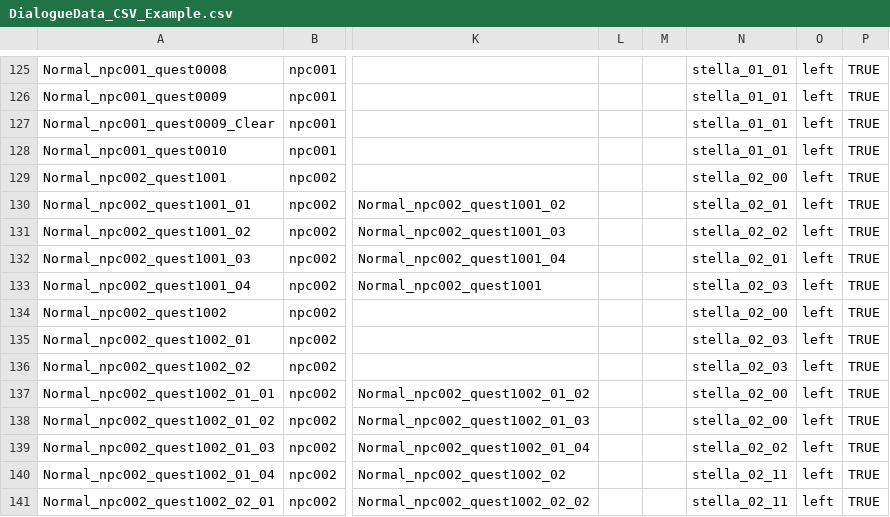
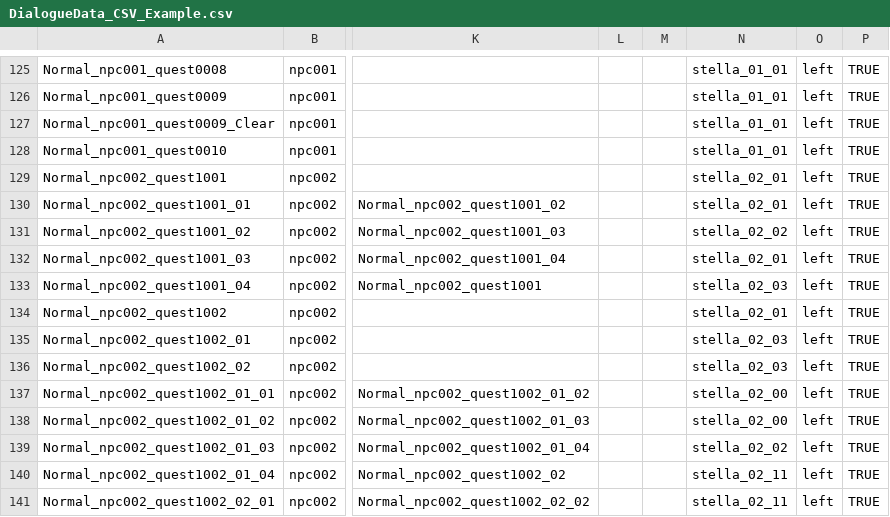
Before and after one commit to CGRJ2/UniMo-GardenOfStars, a CSV file: Assets/000WorkSpaces/KYS/Csvs/DialogueData_CSV_Example.csv, drawn as a sheet; only a part is shown, gaps mark what is left out; the diff names each change by its address in the sheet, - before the commit and + after, or states it on an @@ line.

Commit message:
[Chore] 스테이지2 첫번째 퀘스트 1,2의 NPC 표정 수정

```diff
--- a/Assets/000WorkSpaces/KYS/Csvs/DialogueData_CSV_Example.csv
+++ b/Assets/000WorkSpaces/KYS/Csvs/DialogueData_CSV_Example.csv
-N129: stella_02_00
+N129: stella_02_01
-N134: stella_02_00
+N134: stella_02_01
```
